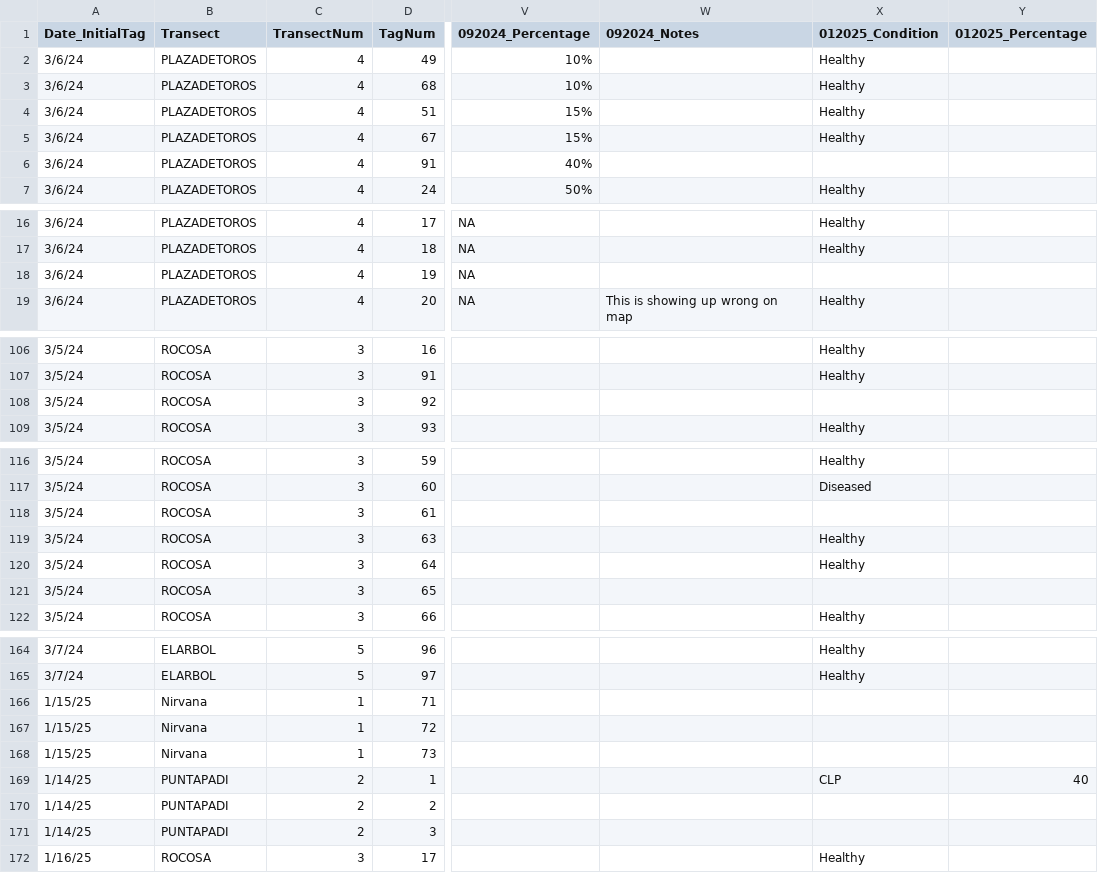
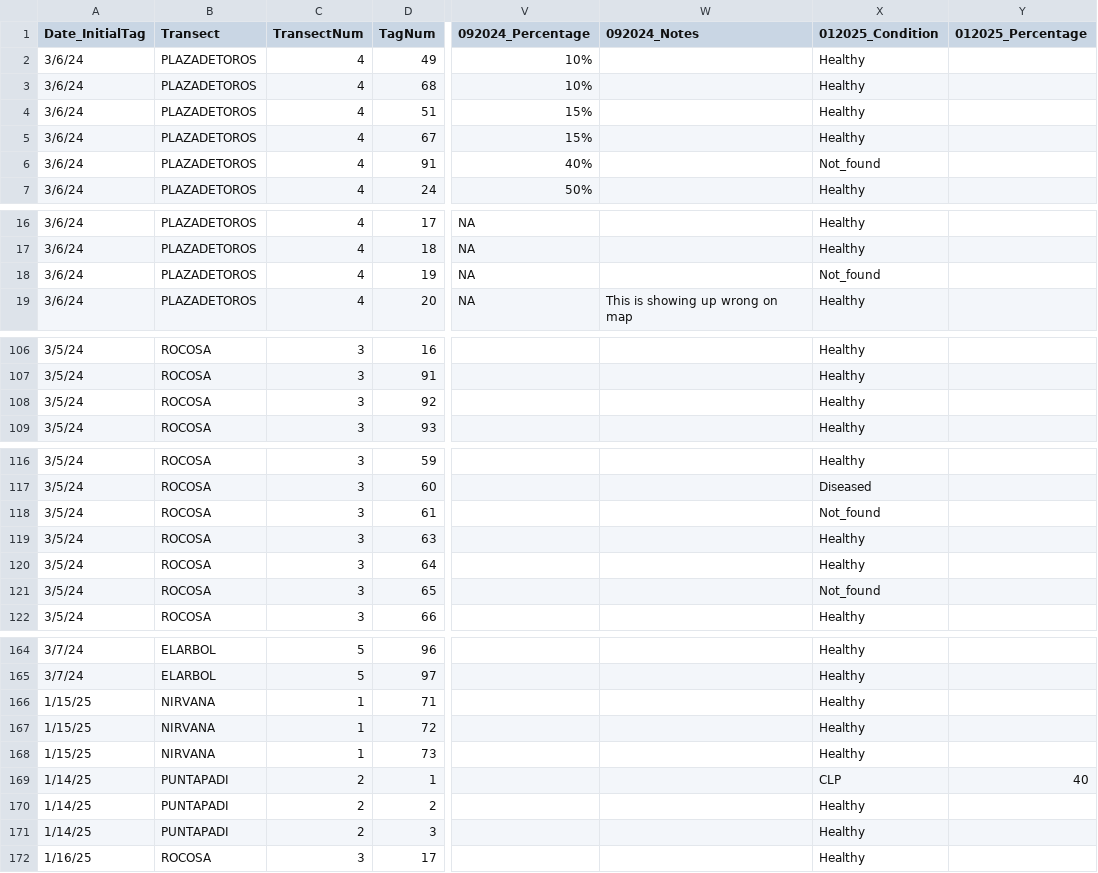
Before and after one commit to GWLab-UML/SAN_CORDAP, a CSV file: Sample_Data/SAN_ColonyData.csv, drawn as a sheet; only a part is shown, gaps mark what is left out; the diff covers the shown part only; the diff names each change by its address in the sheet, - before the commit and + after, or states it on an @@ line.

```diff
--- a/Sample_Data/SAN_ColonyData.csv
+++ b/Sample_Data/SAN_ColonyData.csv
-X6 (012025_Condition): (empty)
+X6 (012025_Condition): Not_found
-X18 (012025_Condition): (empty)
+X18 (012025_Condition): Not_found
-X108 (012025_Condition): (empty)
+X108 (012025_Condition): Healthy
-X118 (012025_Condition): (empty)
+X118 (012025_Condition): Not_found
-X121 (012025_Condition): (empty)
+X121 (012025_Condition): Not_found
-B166:B168 (Transect): Nirvana
+B166:B168 (Transect): NIRVANA
-X166:X168 (012025_Condition): (empty)
+X166:X168 (012025_Condition): Healthy
-X170:X171 (012025_Condition): (empty)
+X170:X171 (012025_Condition): Healthy
```
Also changed, not shown: 17 edited cells elsewhere in this file, Sample_Data/SAN_Samples.csv.
